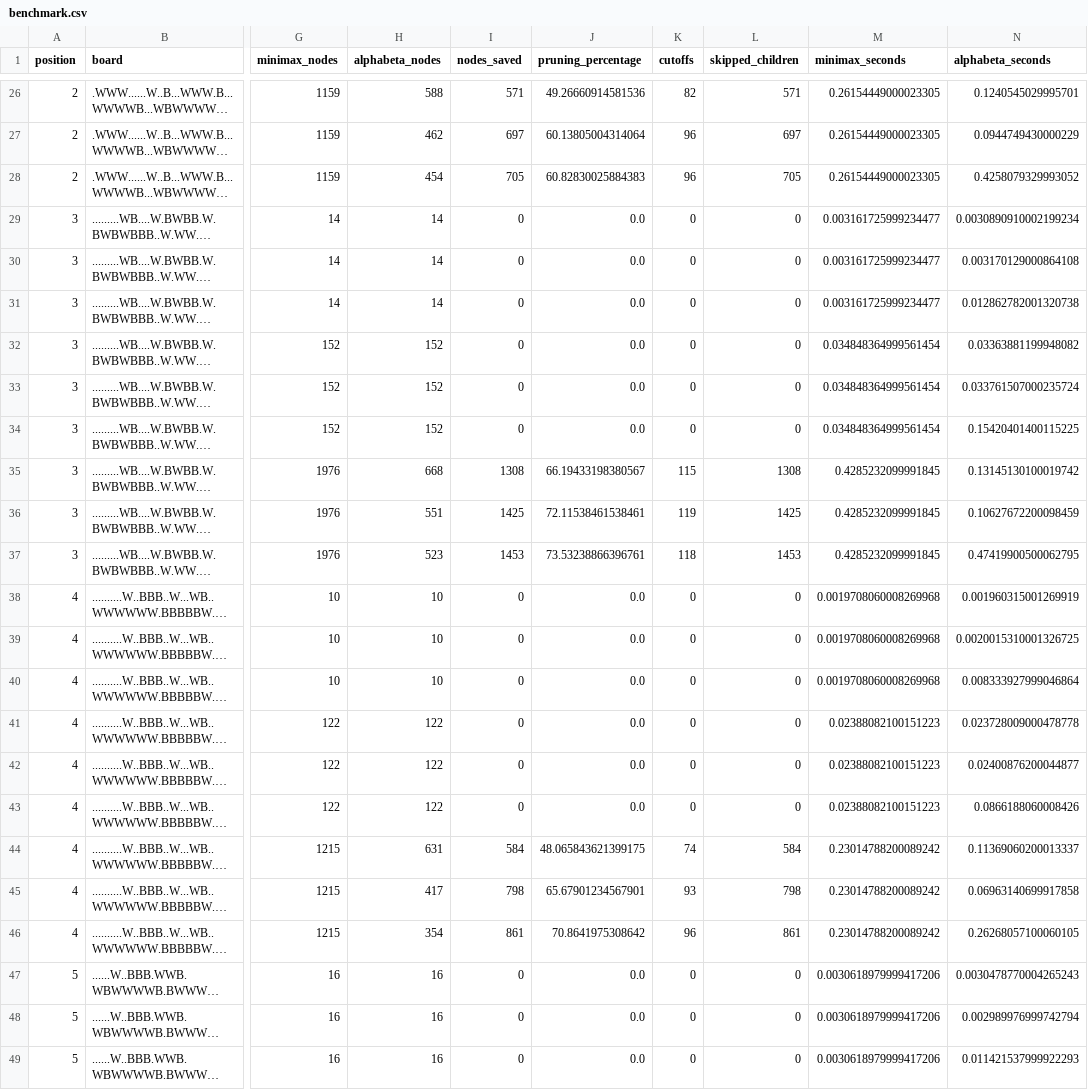
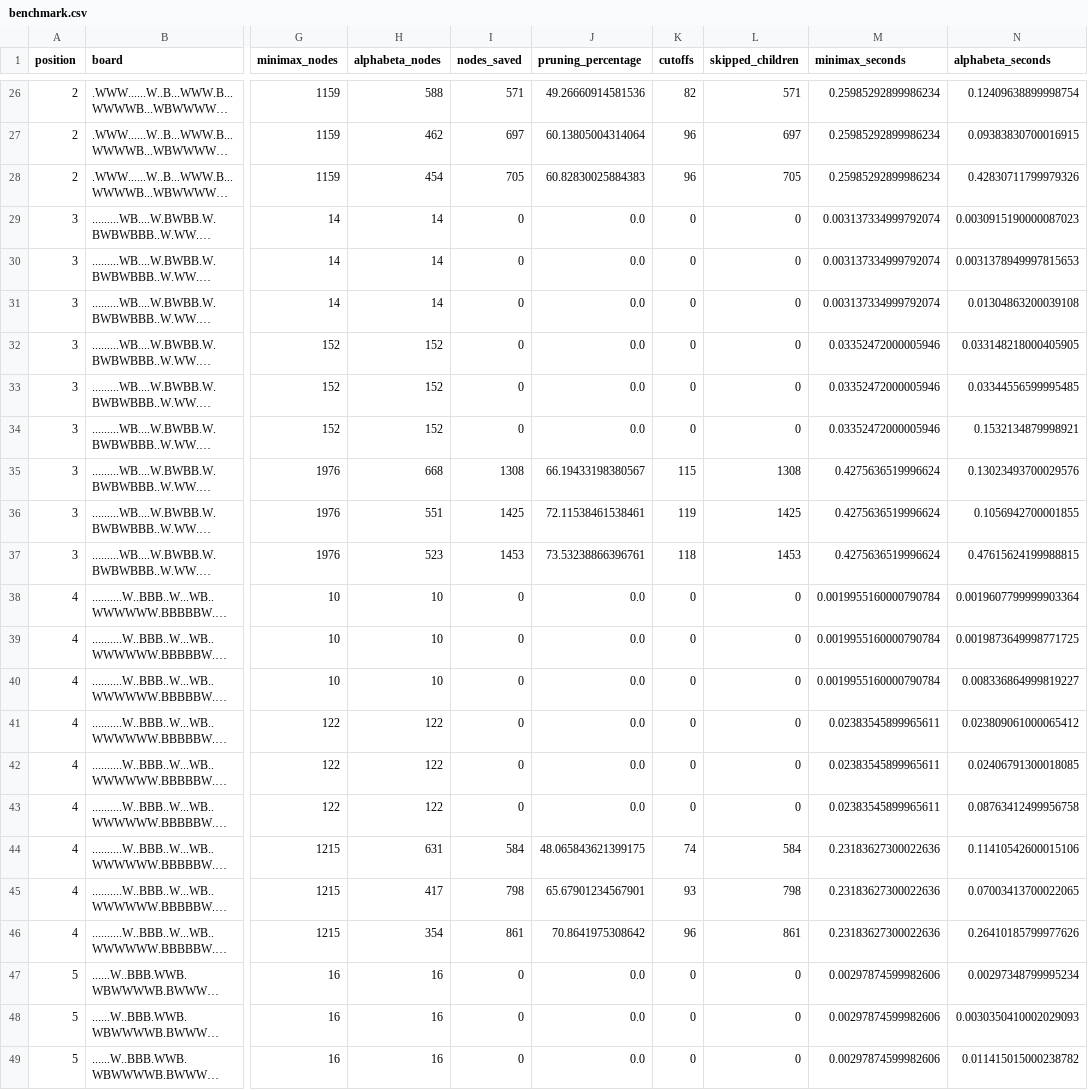
Before and after one commit to aetosdios27/aisc-project, a CSV file: experiments/results/benchmark.csv, drawn as a sheet; only a part is shown, gaps mark what is left out; long unchanged cells end in …; the diff covers the shown part only; the diff names each change by its address in the sheet, - before the commit and + after, or states it on an @@ line.

```diff
--- a/experiments/results/benchmark.csv
+++ b/experiments/results/benchmark.csv
-M26:M28 (minimax_seconds): 0.26154449000023305
+M26:M28 (minimax_seconds): 0.25985292899986234
-N26 (alphabeta_seconds): 0.1240545029995701
+N26 (alphabeta_seconds): 0.12409638899998754
-N27 (alphabeta_seconds): 0.0944749430000229
+N27 (alphabeta_seconds): 0.09383830700016915
-N28 (alphabeta_seconds): 0.4258079329993052
+N28 (alphabeta_seconds): 0.42830711799979326
-M29:M31 (minimax_seconds): 0.003161725999234477
+M29:M31 (minimax_seconds): 0.003137334999792074
-N29 (alphabeta_seconds): 0.0030890910002199234
+N29 (alphabeta_seconds): 0.0030915190000087023
-N30 (alphabeta_seconds): 0.003170129000864108
+N30 (alphabeta_seconds): 0.0031378949997815653
-N31 (alphabeta_seconds): 0.012862782001320738
+N31 (alphabeta_seconds): 0.01304863200039108
-M32:M34 (minimax_seconds): 0.034848364999561454
+M32:M34 (minimax_seconds): 0.03352472000005946
-N32 (alphabeta_seconds): 0.03363881199948082
+N32 (alphabeta_seconds): 0.033148218000405905
-N33 (alphabeta_seconds): 0.033761507000235724
+N33 (alphabeta_seconds): 0.03344556599995485
-N34 (alphabeta_seconds): 0.15420401400115225
+N34 (alphabeta_seconds): 0.1532134879998921
-M35:M37 (minimax_seconds): 0.4285232099991845
+M35:M37 (minimax_seconds): 0.4275636519996624
-N35 (alphabeta_seconds): 0.13145130100019742
+N35 (alphabeta_seconds): 0.13023493700029576
-N36 (alphabeta_seconds): 0.10627672200098459
+N36 (alphabeta_seconds): 0.1056942700001855
-N37 (alphabeta_seconds): 0.47419900500062795
+N37 (alphabeta_seconds): 0.47615624199988815
-M38:M40 (minimax_seconds): 0.0019708060008269968
+M38:M40 (minimax_seconds): 0.0019955160000790784
-N38 (alphabeta_seconds): 0.001960315001269919
+N38 (alphabeta_seconds): 0.0019607799999903364
-N39 (alphabeta_seconds): 0.0020015310001326725
+N39 (alphabeta_seconds): 0.0019873649998771725
-N40 (alphabeta_seconds): 0.008333927999046864
+N40 (alphabeta_seconds): 0.008336864999819227
-M41:M43 (minimax_seconds): 0.02388082100151223
+M41:M43 (minimax_seconds): 0.02383545899965611
-N41 (alphabeta_seconds): 0.023728009000478778
+N41 (alphabeta_seconds): 0.023809061000065412
-N42 (alphabeta_seconds): 0.02400876200044877
+N42 (alphabeta_seconds): 0.02406791300018085
-N43 (alphabeta_seconds): 0.0866188060008426
+N43 (alphabeta_seconds): 0.08763412499956758
-M44:M46 (minimax_seconds): 0.23014788200089242
+M44:M46 (minimax_seconds): 0.23183627300022636
-N44 (alphabeta_seconds): 0.11369060200013337
+N44 (alphabeta_seconds): 0.11410542600015106
-N45 (alphabeta_seconds): 0.06963140699917858
+N45 (alphabeta_seconds): 0.07003413700022065
-N46 (alphabeta_seconds): 0.26268057100060105
+N46 (alphabeta_seconds): 0.26410185799977626
-M47:M49 (minimax_seconds): 0.0030618979999417206
+M47:M49 (minimax_seconds): 0.00297874599982606
-N47 (alphabeta_seconds): 0.0030478770004265243
+N47 (alphabeta_seconds): 0.00297348799995234
-N48 (alphabeta_seconds): 0.002989976999742794
+N48 (alphabeta_seconds): 0.0030350410002029093
-N49 (alphabeta_seconds): 0.011421537999922293
+N49 (alphabeta_seconds): 0.011415015000238782
```
Also changed, not shown: 60 edited cells elsewhere in this file, experiments/results/tournament.csv, 33 other files.
